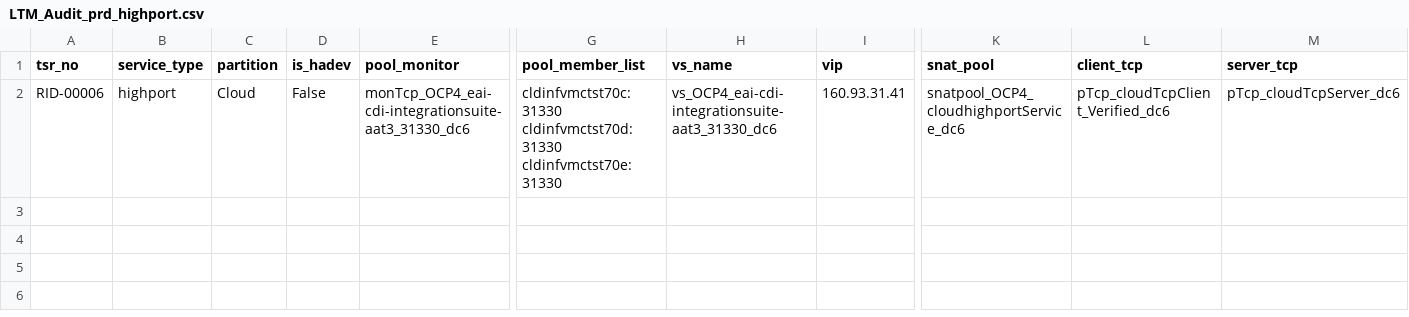
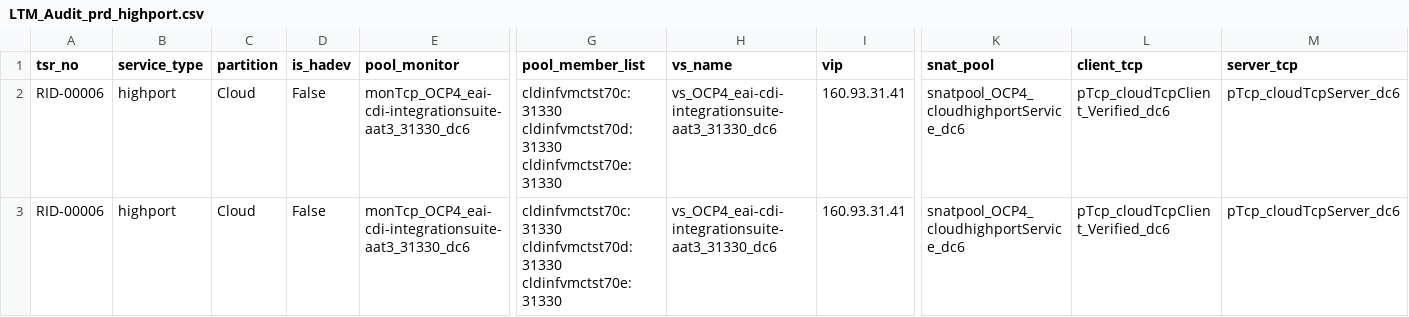
Before and after one commit to igslxylon/HA_F5_LTM_Automate, a CSV file: LTM_Audit_prd_highport.csv, drawn as a sheet; only a part is shown, gaps mark what is left out; rows hold the shown columns only; the diff names each change by its address in the sheet, - before the commit and + after, or states it on an @@ line.

Commit message:
Audit for tsr_no: RID-00005/RID-00006 at 2024-01-19 15:07

```diff
--- a/LTM_Audit_prd_highport.csv
+++ b/LTM_Audit_prd_highport.csv
+row 3: RID-00006 | highport | Cloud | False | monTcp_OCP4_eai-cdi-integrationsuite-aat3_31330_dc6 | cldinfvmctst70c:31330 cldinfvmctst70d:31330 cldinfvmctst70e:31330 | vs_OCP4_eai-cdi-integrationsuite-aat3_31330_dc6 | 160.93.31.41 | snatpool_OCP4_cloudhighportService_dc6 | pTcp_cloudTcpClient_Verified_dc6 | pTcp_cloudTcpServer_dc6
```
